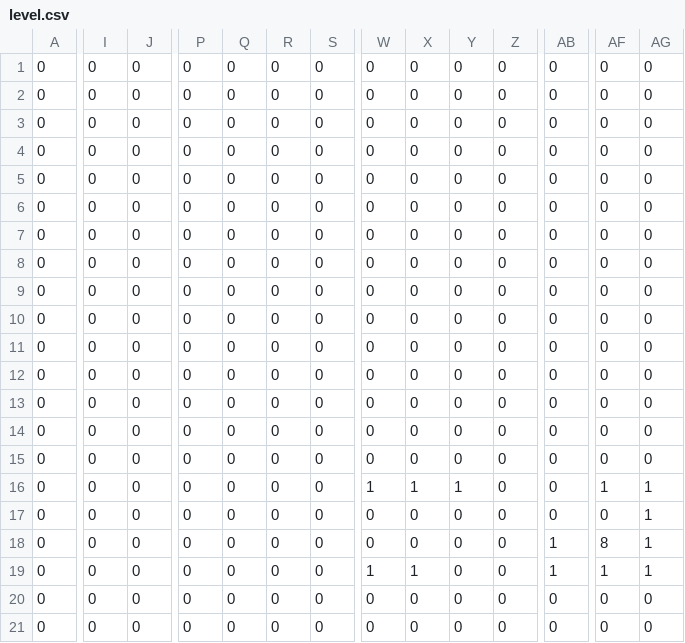
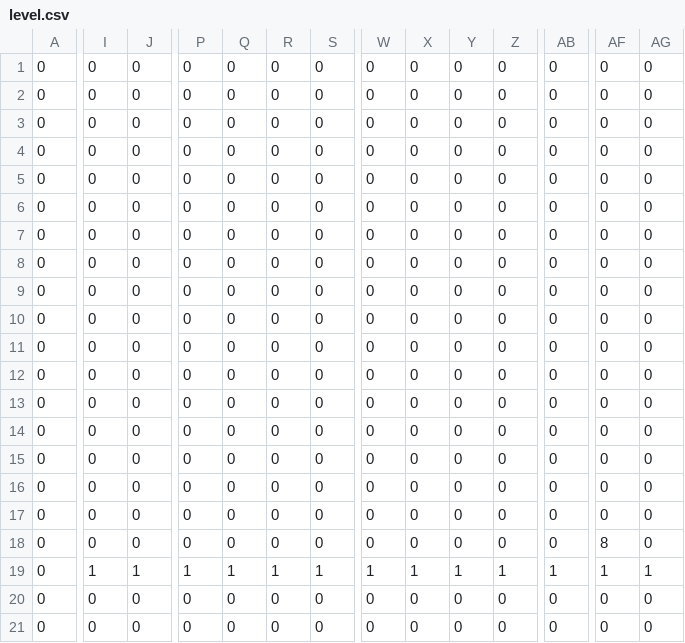
Before and after one commit to santyarellano/GeneticBatman, a CSV file: level.csv, drawn as a sheet; only a part is shown, gaps mark what is left out; the diff names each change by its address in the sheet, - before the commit and + after, or states it on an @@ line.

```diff
--- a/level.csv
+++ b/level.csv
-W16: 1
+W16: 0
-X16: 1
+X16: 0
-Y16: 1
+Y16: 0
-AF16: 1
+AF16: 0
-AG16:AG18: 1
+AG16:AG18: 0
-AB18: 1
+AB18: 0
-I19: 0
+I19: 1
-J19: 0
+J19: 1
-P19: 0
+P19: 1
-Q19: 0
+Q19: 1
-R19: 0
+R19: 1
-S19: 0
+S19: 1
-Y19: 0
+Y19: 1
-Z19: 0
+Z19: 1
```
Also changed, not shown: 2 other files.
